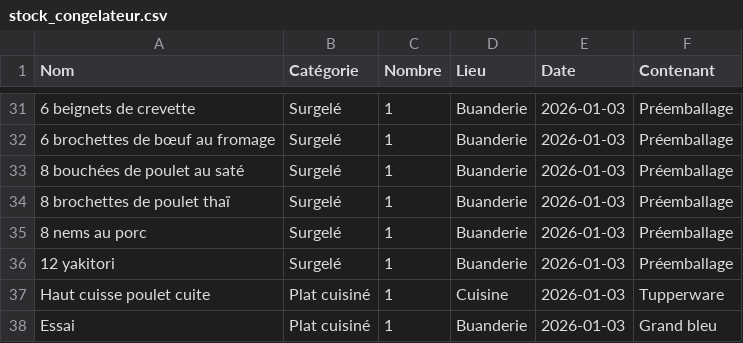
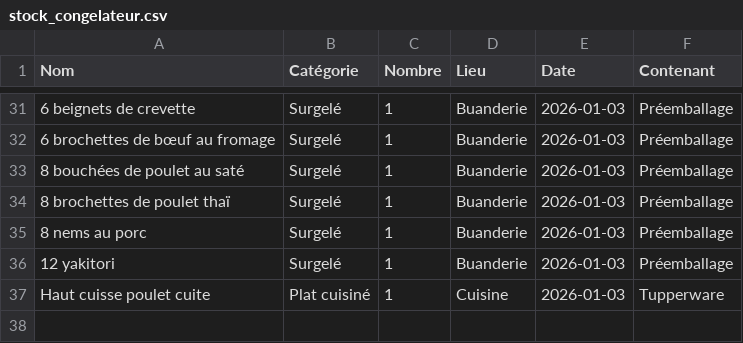
Before and after one commit to stephane0254-png/Congelateurs, a CSV file: stock_congelateur.csv, drawn as a sheet; only a part is shown, gaps mark what is left out; the diff names each change by its address in the sheet, - before the commit and + after, or states it on an @@ line.

Commit message:
Consommé Essai

```diff
--- a/stock_congelateur.csv
+++ b/stock_congelateur.csv
-row 38: Essai | Plat cuisiné | 1 | Buanderie | 2026-01-03 | Grand bleu
```
